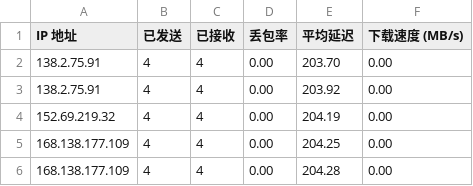
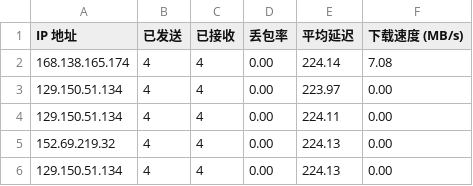
Before and after one commit to tcjhhjfwyxgs/CFCDN-Auto, a CSV file: CloudflareST/sg.csv, drawn as a sheet.

```diff
--- a/CloudflareST/sg.csv
+++ b/CloudflareST/sg.csv
@@ -1,6 +1,6 @@
 IP 地址,已发送,已接收,丢包率,平均延迟,下载速度 (MB/s)
-138.2.75.91,4,4,0.00,203.70,0.00
-138.2.75.91,4,4,0.00,203.92,0.00
-152.69.219.32,4,4,0.00,204.19,0.00
-168.138.177.109,4,4,0.00,204.25,0.00
-168.138.177.109,4,4,0.00,204.28,0.00
+168.138.165.174,4,4,0.00,224.14,7.08
+129.150.51.134,4,4,0.00,223.97,0.00
+129.150.51.134,4,4,0.00,224.11,0.00
+152.69.219.32,4,4,0.00,224.13,0.00
+129.150.51.134,4,4,0.00,224.13,0.00
```
Also changed, not shown: 2 other files.
